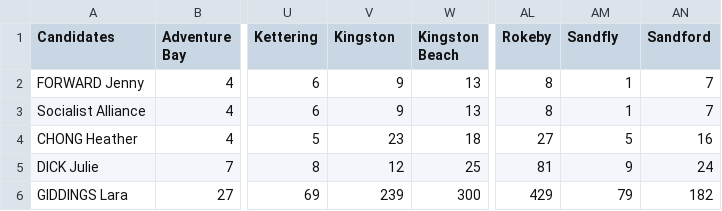
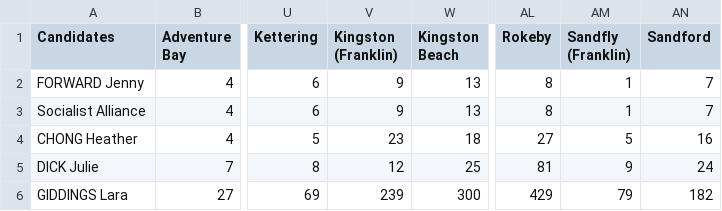
Before and after one commit to DamienIrving/election-analysis, a CSV file: data/State14-Franklin-first-prefs-by-polling-places.csv, drawn as a sheet; only a part is shown, gaps mark what is left out; the diff names each change by its address in the sheet, - before the commit and + after, or states it on an @@ line.

Commit message:
Fix Kingston and Sandfly

```diff
--- a/data/State14-Franklin-first-prefs-by-polling-places.csv
+++ b/data/State14-Franklin-first-prefs-by-polling-places.csv
-V1: Kingston
+V1: Kingston (Franklin)
-AM1: Sandfly
+AM1: Sandfly (Franklin)
```
Also changed, not shown: data/State14-HA-polling-places-Franklin.csv, data/State18-HA-polling-places-Franklin.csv, 1 other file.
